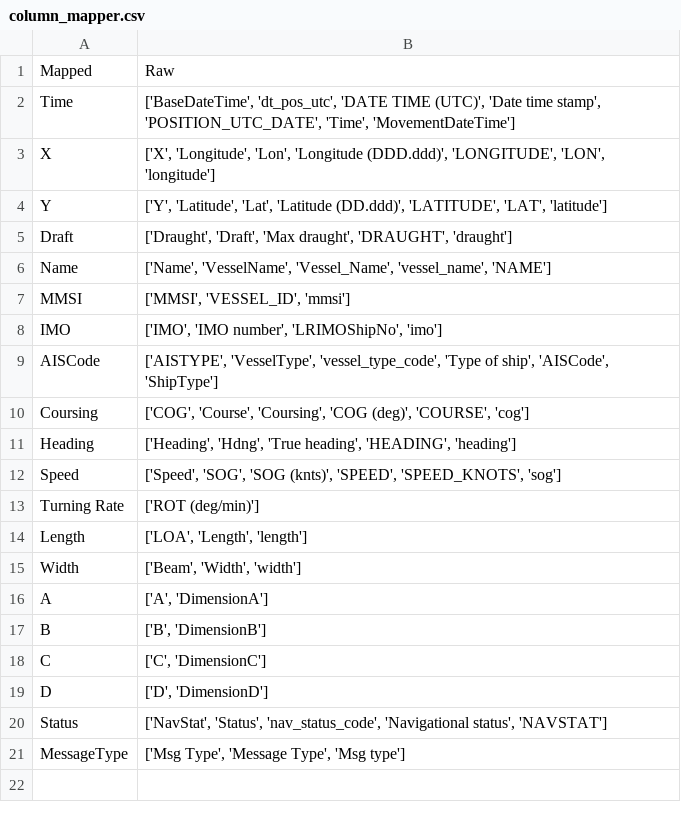
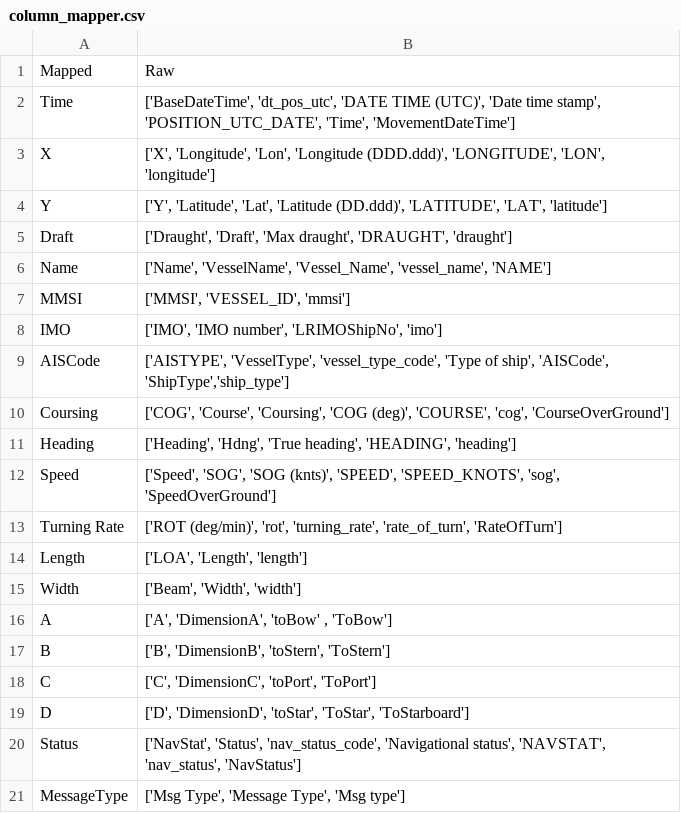
Before and after one commit to derekeden/trackio, a CSV file: trackio/supporting/column_mapper.csv, drawn as a sheet.

Commit message:
some new column mappers

```diff
--- a/trackio/supporting/column_mapper.csv
+++ b/trackio/supporting/column_mapper.csv
@@ -8,14 +8,14 @@ MMSI,"['MMSI', 'VESSEL_ID', 'mmsi']"
 IMO,"['IMO', 'IMO number', 'LRIMOShipNo', 'imo']"
-AISCode,"['AISTYPE', 'VesselType', 'vessel_type_code', 'Type of ship', 'AISCode', 'ShipType']"
-Coursing,"['COG', 'Course', 'Coursing', 'COG (deg)', 'COURSE', 'cog']"
+AISCode,"['AISTYPE', 'VesselType', 'vessel_type_code', 'Type of ship', 'AISCode', 'ShipType','ship_type']"
+Coursing,"['COG', 'Course', 'Coursing', 'COG (deg)', 'COURSE', 'cog', 'CourseOverGround']"
 Heading,"['Heading', 'Hdng', 'True heading', 'HEADING', 'heading']"
-Speed,"['Speed', 'SOG', 'SOG (knts)', 'SPEED', 'SPEED_KNOTS', 'sog']"
-Turning Rate,['ROT (deg/min)']
+Speed,"['Speed', 'SOG', 'SOG (knts)', 'SPEED', 'SPEED_KNOTS', 'sog', 'SpeedOverGround']"
+Turning Rate,"['ROT (deg/min)', 'rot', 'turning_rate', 'rate_of_turn', 'RateOfTurn']"
 Length,"['LOA', 'Length', 'length']"
 Width,"['Beam', 'Width', 'width']"
-A,"['A', 'DimensionA']"
-B,"['B', 'DimensionB']"
-C,"['C', 'DimensionC']"
-D,"['D', 'DimensionD']"
-Status,"['NavStat', 'Status', 'nav_status_code', 'Navigational status', 'NAVSTAT']"
+A,"['A', 'DimensionA', 'toBow' , 'ToBow']"
+B,"['B', 'DimensionB', 'toStern', 'ToStern']"
+C,"['C', 'DimensionC', 'toPort', 'ToPort']"
+D,"['D', 'DimensionD', 'toStar', 'ToStar', 'ToStarboard']"
+Status,"['NavStat', 'Status', 'nav_status_code', 'Navigational status', 'NAVSTAT', 'nav_status', 'NavStatus']"
 MessageType,"['Msg Type', 'Message Type', 'Msg type']"
```
